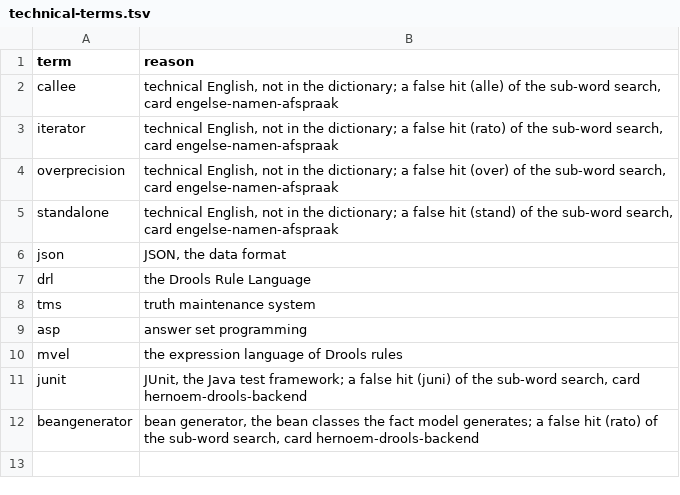
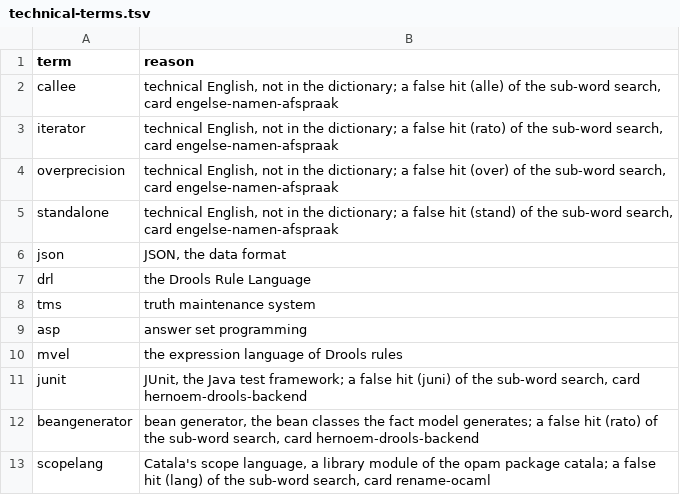
Before and after one commit to uchar-dev/uchar, a TSV file: scripts/lib/naming/technical-terms.tsv, drawn as a sheet.

```diff
--- a/scripts/lib/naming/technical-terms.tsv
+++ b/scripts/lib/naming/technical-terms.tsv
@@ -12 +12,2 @@ junit	JUnit, the Java test framework; a false hit (juni) of the sub-word search,
 beangenerator	bean generator, the bean classes the fact model generates; a false hit (rato) of the sub-word search, card hernoem-drools-backend
+scopelang	Catala's scope language, a library module of the opam package catala; a false hit (lang) of the sub-word search, card rename-ocaml
```
Also changed, not shown: scripts/lib/naming/glossary.tsv, 52 other files.
